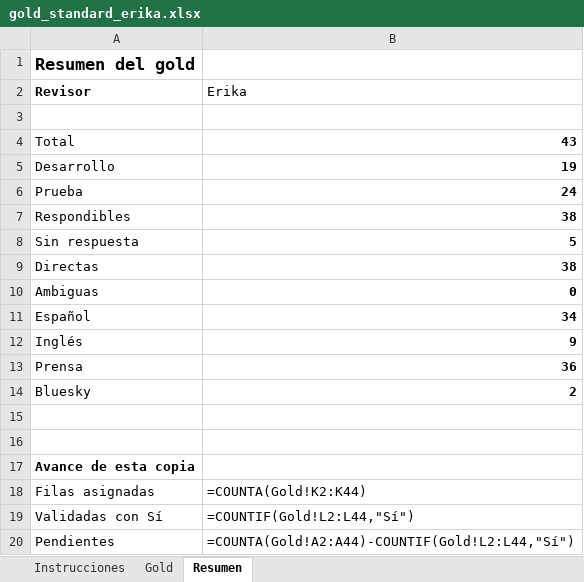
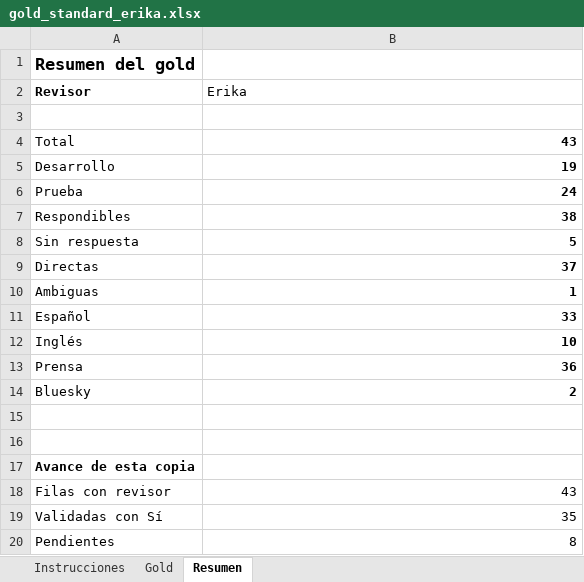
Before and after one commit to Garnica1999/PLN, an Excel workbook: TALLER RAG/eval/gold/gold_standard_erika.xlsx, sheet Resumen, drawn as a sheet; values as stored, in another font and other column widths than the file's, no borders; formulas without a stored value are shown as written; removed rows and columns are numbered as before the commit, all else as after; the diff names each change by its address in the sheet, - before the commit and + after, or states it on an @@ line.

```diff
--- a/TALLER RAG/eval/gold/gold_standard_erika.xlsx (sheet Resumen)
+++ b/TALLER RAG/eval/gold/gold_standard_erika.xlsx (sheet Resumen)
-B9 (Erika): 38
+B9 (Erika): 37
-B10 (Erika): 0
+B10 (Erika): 1
-B11 (Erika): 34
+B11 (Erika): 33
-B12 (Erika): 9
+B12 (Erika): 10
-row 18: Filas asignadas | =COUNTA(Gold!K2:K44)
+row 18: Filas con revisor | 43
-B19 (Erika): =COUNTIF(Gold!L2:L44,"Sí")
+B19 (Erika): 35
-B20 (Erika): =COUNTA(Gold!A2:A44)-COUNTIF(Gold!L2:L44,"Sí")
+B20 (Erika): 8
```
Also changed, not shown: sheet Gold, sheet Instrucciones, TALLER RAG/eval/anotacion/anotacion_v2.xlsx, 1 other file.
